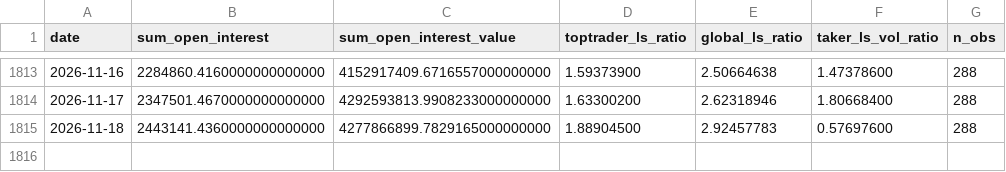
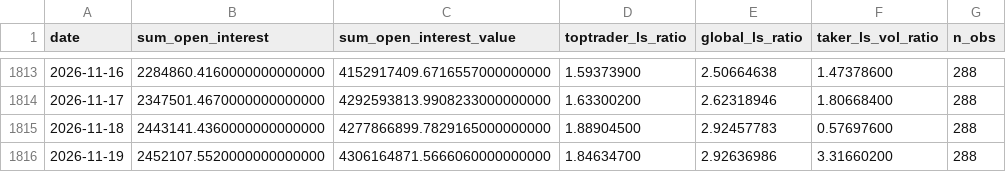
Before and after one commit to Lemonef/Quant, a CSV file: backtest/data/options/ETHUSDT_metrics_daily.csv, drawn as a sheet; only a part is shown, gaps mark what is left out.

```diff
--- a/backtest/data/options/ETHUSDT_metrics_daily.csv
+++ b/backtest/data/options/ETHUSDT_metrics_daily.csv
@@ -1815 +1815,2 @@ date,sum_open_interest,sum_open_interest_value,toptrader_ls_ratio,global_ls_rati
 2026-11-18,2443141.4360000000000000,4277866899.7829165000000000,1.88904500,2.92457783,0.57697600,288
+2026-11-19,2452107.5520000000000000,4306164871.5666060000000000,1.84634700,2.92636986,3.31660200,288
```
Also changed, not shown: backtest/data/options/BTCUSDT_metrics_daily.csv, backtest/data/options/BTC_dvol.csv, 4 other files.
